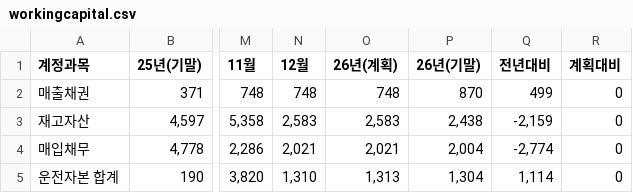
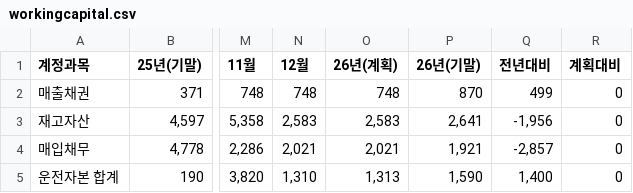
Before and after one commit to kyeongsoo88/stocashnew, a CSV file: public/data/workingcapital.csv, drawn as a sheet; only a part is shown, gaps mark what is left out; the diff names each change by its address in the sheet, - before the commit and + after, or states it on an @@ line.

```diff
--- a/public/data/workingcapital.csv
+++ b/public/data/workingcapital.csv
-P3 (26년(기말)): 2,438
+P3 (26년(기말)): 2,641
-Q3 (전년대비): -2,159
+Q3 (전년대비): -1,956
-P4 (26년(기말)): 2,004
+P4 (26년(기말)): 1,921
-Q4 (전년대비): -2,774
+Q4 (전년대비): -2,857
-P5 (26년(기말)): 1,304
+P5 (26년(기말)): 1,590
-Q5 (전년대비): 1,114
+Q5 (전년대비): 1,400
```
Also changed, not shown: public/data/cashflow.csv, public/data/cashloan.csv.
